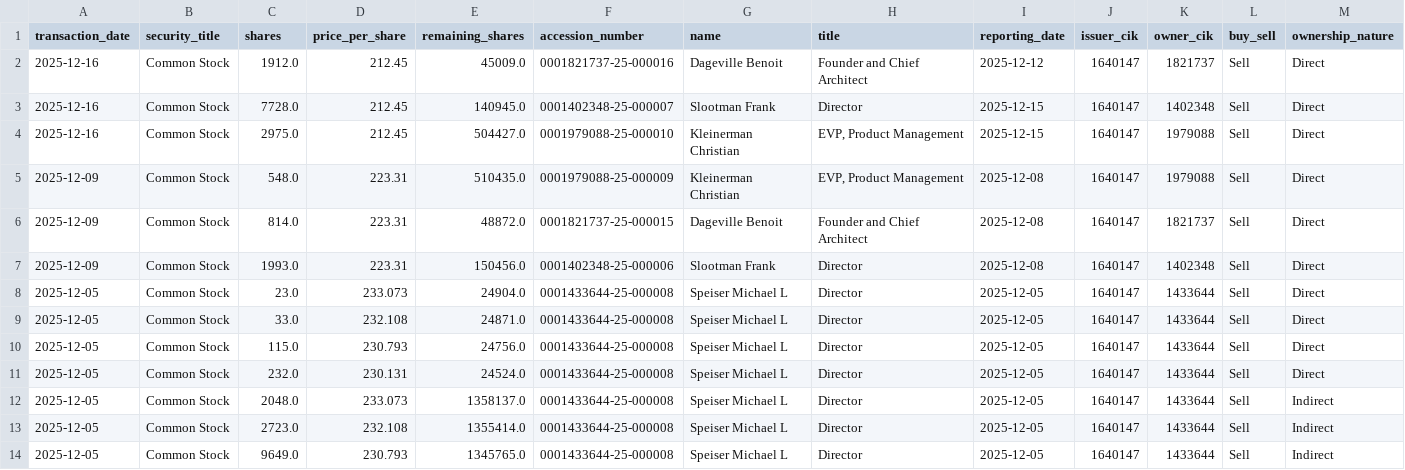
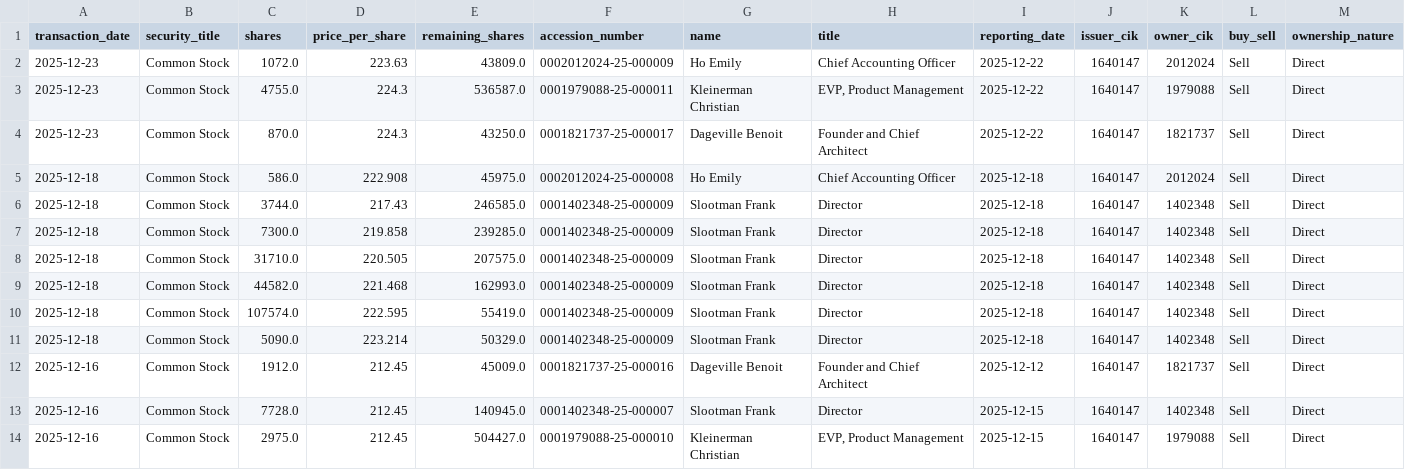
Before and after one commit to supertypeai/sectors_us_insider_trading, a CSV file: unlisted_security_titles_batch_2.csv, drawn as a sheet; only a part is shown; the shorter side is filled out with more unchanged rows; rows hold the shown columns only; the diff names each change by its address in the sheet, - before the commit and + after, or states it on an @@ line.

```diff
--- a/unlisted_security_titles_batch_2.csv
+++ b/unlisted_security_titles_batch_2.csv
+row 2: 2025-12-23 | Common Stock | 1072.0 | 223.63 | 43809.0 | 0002012024-25-000009 | Ho Emily | Chief Accounting Officer | 2025-12-22 | 1640147 | 2012024 | Sell | Direct
+row 3: 2025-12-23 | Common Stock | 4755.0 | 224.3 | 536587.0 | 0001979088-25-000011 | Kleinerman Christian | EVP, Product Management | 2025-12-22 | 1640147 | 1979088 | Sell | Direct
+row 4: 2025-12-23 | Common Stock | 870.0 | 224.3 | 43250.0 | 0001821737-25-000017 | Dageville Benoit | Founder and Chief Architect | 2025-12-22 | 1640147 | 1821737 | Sell | Direct
+row 5: 2025-12-18 | Common Stock | 586.0 | 222.908 | 45975.0 | 0002012024-25-000008 | Ho Emily | Chief Accounting Officer | 2025-12-18 | 1640147 | 2012024 | Sell | Direct
+row 6: 2025-12-18 | Common Stock | 3744.0 | 217.43 | 246585.0 | 0001402348-25-000009 | Slootman Frank | Director | 2025-12-18 | 1640147 | 1402348 | Sell | Direct
+row 7: 2025-12-18 | Common Stock | 7300.0 | 219.858 | 239285.0 | 0001402348-25-000009 | Slootman Frank | Director | 2025-12-18 | 1640147 | 1402348 | Sell | Direct
+row 8: 2025-12-18 | Common Stock | 31710.0 | 220.505 | 207575.0 | 0001402348-25-000009 | Slootman Frank | Director | 2025-12-18 | 1640147 | 1402348 | Sell | Direct
+row 9: 2025-12-18 | Common Stock | 44582.0 | 221.468 | 162993.0 | 0001402348-25-000009 | Slootman Frank | Director | 2025-12-18 | 1640147 | 1402348 | Sell | Direct
+row 10: 2025-12-18 | Common Stock | 107574.0 | 222.595 | 55419.0 | 0001402348-25-000009 | Slootman Frank | Director | 2025-12-18 | 1640147 | 1402348 | Sell | Direct
+row 11: 2025-12-18 | Common Stock | 5090.0 | 223.214 | 50329.0 | 0001402348-25-000009 | Slootman Frank | Director | 2025-12-18 | 1640147 | 1402348 | Sell | Direct
```
